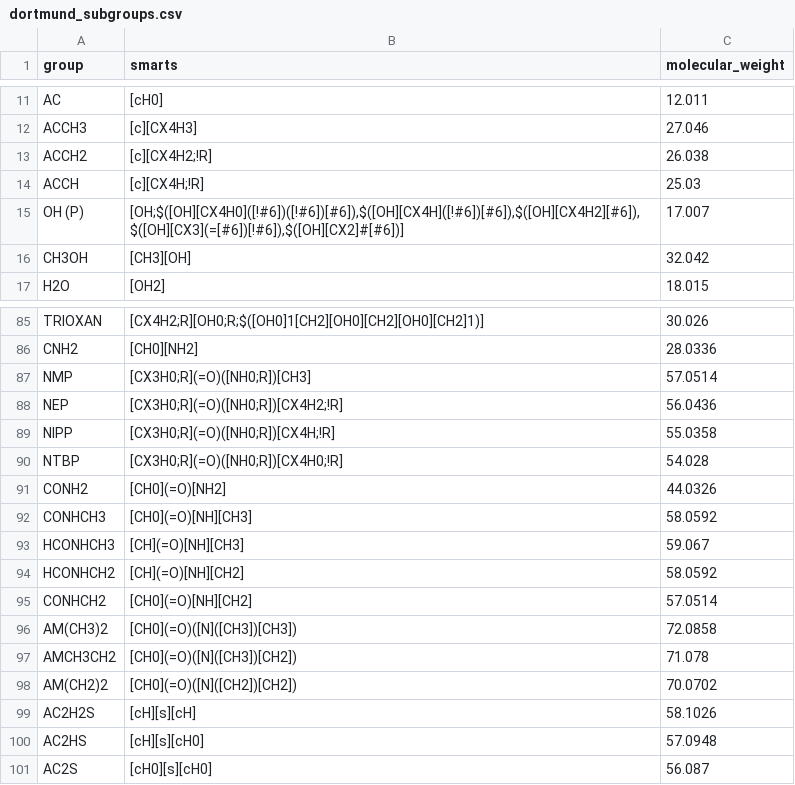
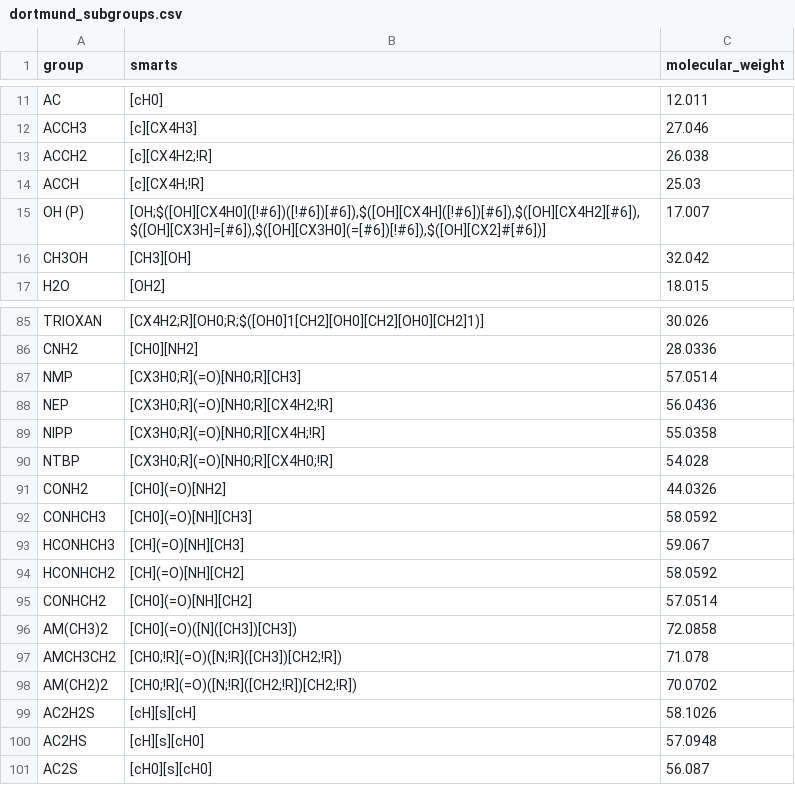
Before and after one commit to ipqa-research/ugropy, a CSV file: ugropy/groupscsv/dortmund/dortmund_subgroups.csv, drawn as a sheet; only a part is shown, gaps mark what is left out.

```diff
--- a/ugropy/groupscsv/dortmund/dortmund_subgroups.csv
+++ b/ugropy/groupscsv/dortmund/dortmund_subgroups.csv
@@ -14,3 +14,3 @@ ACCH2|[c][CX4H2;!R]|26.038
 ACCH|[c][CX4H;!R]|25.03
-OH (P)|[OH;$([OH][CX4H0]([!#6])([!#6])[#6]),$([OH][CX4H]([!#6])[#6]),$([OH][CX4H2][#6]),$([OH][CX3](=[#6])[!#6]),$([OH][CX2]#[#6])]|17.007
+OH (P)|[OH;$([OH][CX4H0]([!#6])([!#6])[#6]),$([OH][CX4H]([!#6])[#6]),$([OH][CX4H2][#6]),$([OH][CX3H]=[#6]),$([OH][CX3H0](=[#6])[!#6]),$([OH][CX2]#[#6])]|17.007
 CH3OH|[CH3][OH]|32.042
@@ -86,6 +86,6 @@ TRIOXAN|[CX4H2;R][OH0;R;$([OH0]1[CH2][OH0][CH2][OH0][CH2]1)]|30.026
 CNH2|[CH0][NH2]|28.0336
-NMP|[CX3H0;R](=O)([NH0;R])[CH3]|57.0514
-NEP|[CX3H0;R](=O)([NH0;R])[CX4H2;!R]|56.0436
-NIPP|[CX3H0;R](=O)([NH0;R])[CX4H;!R]|55.0358
-NTBP|[CX3H0;R](=O)([NH0;R])[CX4H0;!R]|54.028
+NMP|[CX3H0;R](=O)[NH0;R][CH3]|57.0514
+NEP|[CX3H0;R](=O)[NH0;R][CX4H2;!R]|56.0436
+NIPP|[CX3H0;R](=O)[NH0;R][CX4H;!R]|55.0358
+NTBP|[CX3H0;R](=O)[NH0;R][CX4H0;!R]|54.028
 CONH2|[CH0](=O)[NH2]|44.0326
@@ -96,4 +96,4 @@ CONHCH2|[CH0](=O)[NH][CH2]|57.0514
 AM(CH3)2|[CH0](=O)([N]([CH3])[CH3])|72.0858
-AMCH3CH2|[CH0](=O)([N]([CH3])[CH2])|71.078
-AM(CH2)2|[CH0](=O)([N]([CH2])[CH2])|70.0702
+AMCH3CH2|[CH0;!R](=O)([N;!R]([CH3])[CH2;!R])|71.078
+AM(CH2)2|[CH0;!R](=O)([N;!R]([CH2;!R])[CH2;!R])|70.0702
 AC2H2S|[cH][s][cH]|58.1026
```
Also changed, not shown: ugropy/groupscsv/dortmund/dortmund_info.csv, 13 other files.
